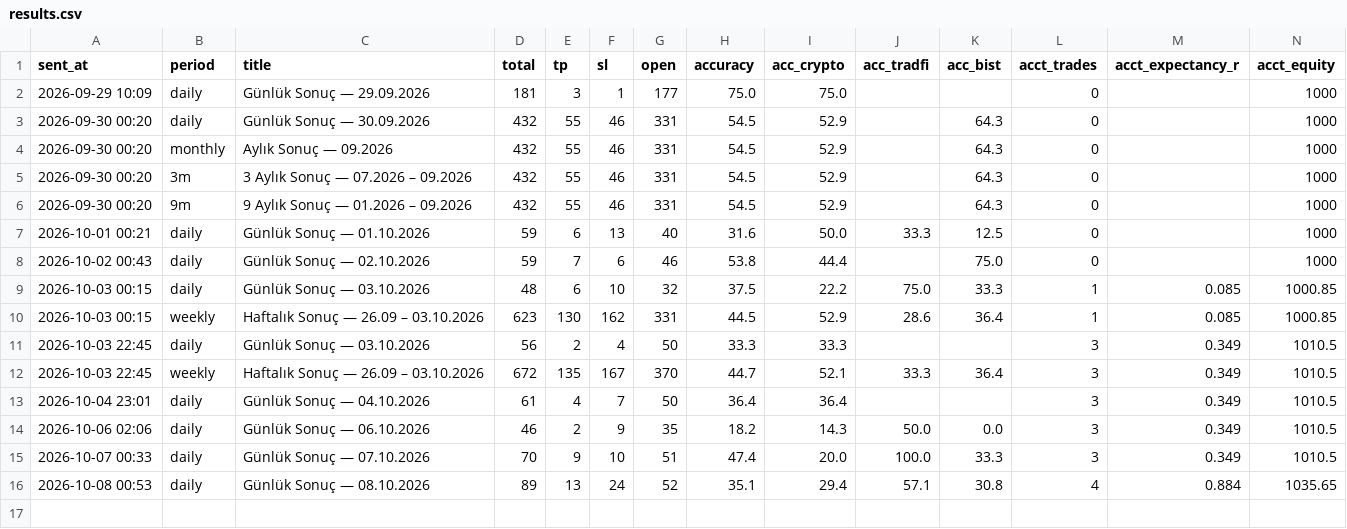
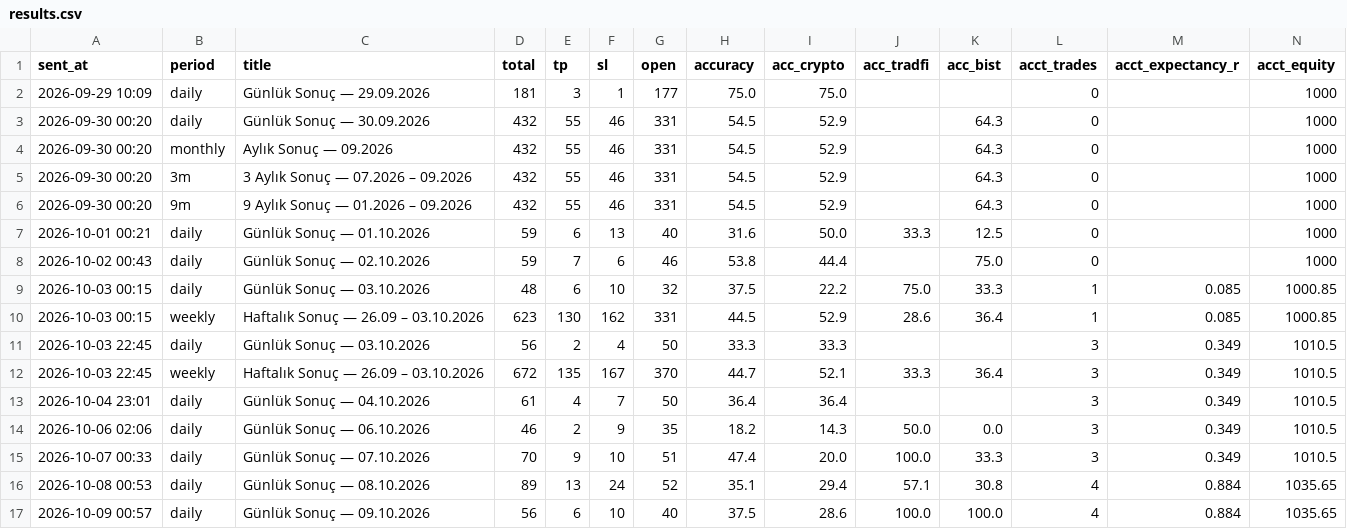
Before and after one commit to olgunkadirgulhan/moon-or-doom-bot, a CSV file: tracking/results.csv, drawn as a sheet; the diff names each change by its address in the sheet, - before the commit and + after, or states it on an @@ line.

```diff
--- a/tracking/results.csv
+++ b/tracking/results.csv
+row 17: 2026-10-09 00:57 | daily | Günlük Sonuç — 09.10.2026 | 56 | 6 | 10 | 40 | 37.5 | 28.6 | 100.0 | 100.0 | 4 | 0.884 | 1035.65
```
Also changed, not shown: 1 other file.
